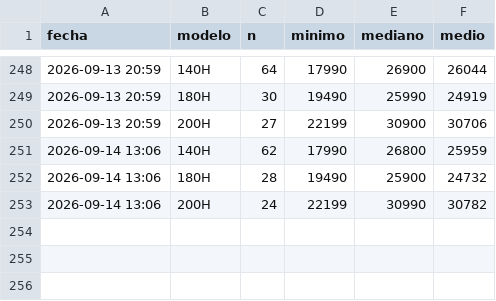
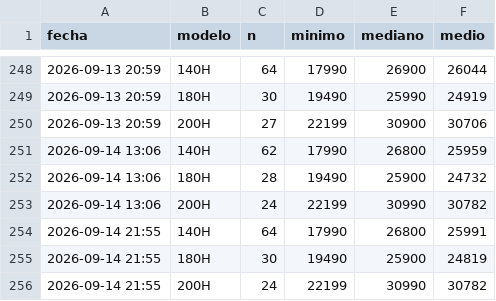
Before and after one commit to Over84sp/coches-corolla, a CSV file: .data/historico_modelos.csv, drawn as a sheet; only a part is shown, gaps mark what is left out; the diff names each change by its address in the sheet, - before the commit and + after, or states it on an @@ line.

```diff
--- a/.data/historico_modelos.csv
+++ b/.data/historico_modelos.csv
+row 254: 2026-09-14 21:55 | 140H | 64 | 17990 | 26800 | 25991
+row 255: 2026-09-14 21:55 | 180H | 30 | 19490 | 25900 | 24819
+row 256: 2026-09-14 21:55 | 200H | 24 | 22199 | 30990 | 30782
```
Also changed, not shown: .data/anuncios.csv, .data/comentarios.csv, 8 other files.
